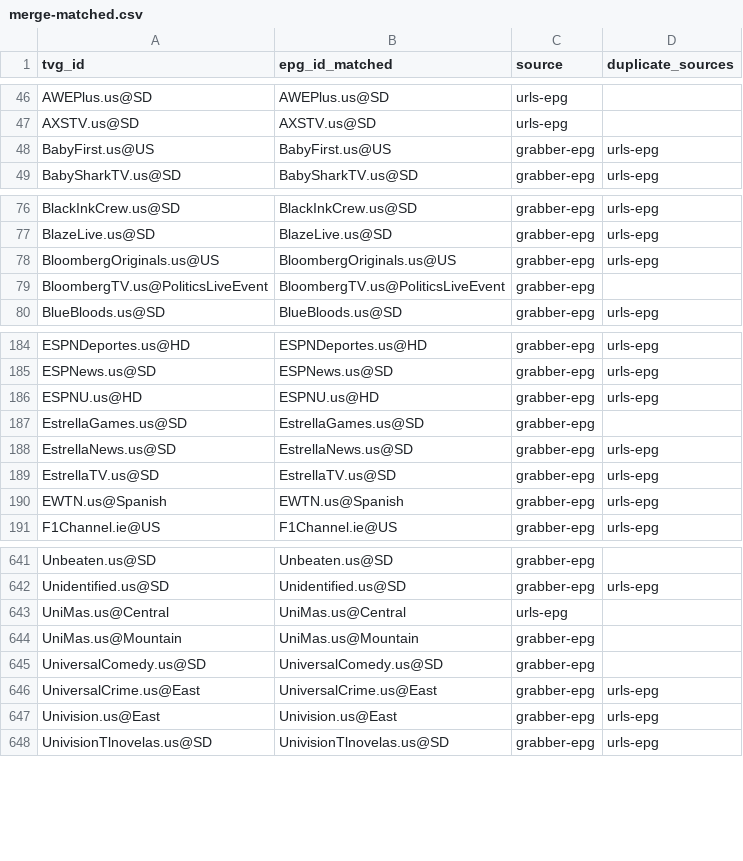
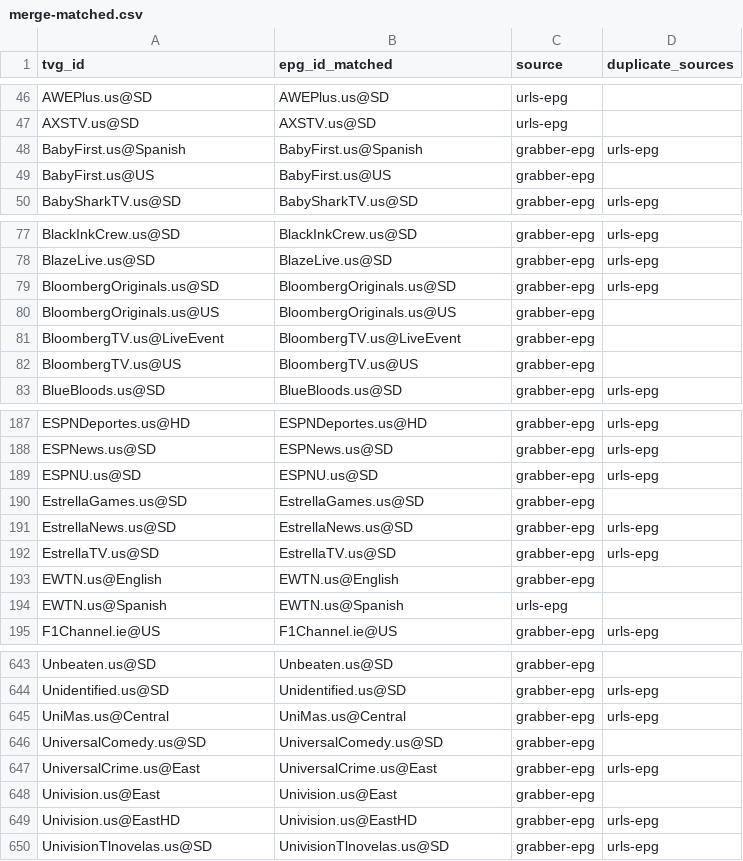
Before and after one commit to umarjamilpc/EPG-LIST-GEN, a CSV file: epgs/US/reports/merge-matched.csv, drawn as a sheet; only a part is shown, gaps mark what is left out; the diff covers the shown part only.

```diff
--- a/epgs/US/reports/merge-matched.csv
+++ b/epgs/US/reports/merge-matched.csv
@@ -47,3 +47,4 @@ AWEPlus.us@SD,AWEPlus.us@SD,urls-epg,
 AXSTV.us@SD,AXSTV.us@SD,urls-epg,
-BabyFirst.us@US,BabyFirst.us@US,grabber-epg,urls-epg
+BabyFirst.us@Spanish,BabyFirst.us@Spanish,grabber-epg,urls-epg
+BabyFirst.us@US,BabyFirst.us@US,grabber-epg,
 BabySharkTV.us@SD,BabySharkTV.us@SD,grabber-epg,urls-epg
@@ -77,4 +78,6 @@ BlackInkCrew.us@SD,BlackInkCrew.us@SD,grabber-epg,urls-epg
 BlazeLive.us@SD,BlazeLive.us@SD,grabber-epg,urls-epg
-BloombergOriginals.us@US,BloombergOriginals.us@US,grabber-epg,urls-epg
-BloombergTV.us@PoliticsLiveEvent,BloombergTV.us@PoliticsLiveEvent,grabber-epg,
+BloombergOriginals.us@SD,BloombergOriginals.us@SD,grabber-epg,urls-epg
+BloombergOriginals.us@US,BloombergOriginals.us@US,grabber-epg,
+BloombergTV.us@LiveEvent,BloombergTV.us@LiveEvent,grabber-epg,
+BloombergTV.us@US,BloombergTV.us@US,grabber-epg,
 BlueBloods.us@SD,BlueBloods.us@SD,grabber-epg,urls-epg
@@ -185,3 +188,3 @@ ESPNDeportes.us@HD,ESPNDeportes.us@HD,grabber-epg,urls-epg
 ESPNews.us@SD,ESPNews.us@SD,grabber-epg,urls-epg
-ESPNU.us@HD,ESPNU.us@HD,grabber-epg,urls-epg
+ESPNU.us@SD,ESPNU.us@SD,grabber-epg,urls-epg
 EstrellaGames.us@SD,EstrellaGames.us@SD,grabber-epg,
@@ -189,3 +192,4 @@ EstrellaNews.us@SD,EstrellaNews.us@SD,grabber-epg,urls-epg
 EstrellaTV.us@SD,EstrellaTV.us@SD,grabber-epg,urls-epg
-EWTN.us@Spanish,EWTN.us@Spanish,grabber-epg,urls-epg
+EWTN.us@English,EWTN.us@English,grabber-epg,
+EWTN.us@Spanish,EWTN.us@Spanish,urls-epg,
 F1Channel.ie@US,F1Channel.ie@US,grabber-epg,urls-epg
@@ -642,7 +644,7 @@ Unbeaten.us@SD,Unbeaten.us@SD,grabber-epg,
 Unidentified.us@SD,Unidentified.us@SD,grabber-epg,urls-epg
-UniMas.us@Central,UniMas.us@Central,urls-epg,
-UniMas.us@Mountain,UniMas.us@Mountain,grabber-epg,
+UniMas.us@Central,UniMas.us@Central,grabber-epg,urls-epg
 UniversalComedy.us@SD,UniversalComedy.us@SD,grabber-epg,
 UniversalCrime.us@East,UniversalCrime.us@East,grabber-epg,urls-epg
-Univision.us@East,Univision.us@East,grabber-epg,urls-epg
+Univision.us@East,Univision.us@East,grabber-epg,
+Univision.us@EastHD,Univision.us@EastHD,grabber-epg,urls-epg
 UnivisionTlnovelas.us@SD,UnivisionTlnovelas.us@SD,grabber-epg,urls-epg
```
Also changed, not shown: 2 added rows, 4 removed rows and 6 edited cells elsewhere in this file, epgs/US/reports/grabber-matched.csv, epgs/US/reports/urls-matched.csv, 12 other files.
